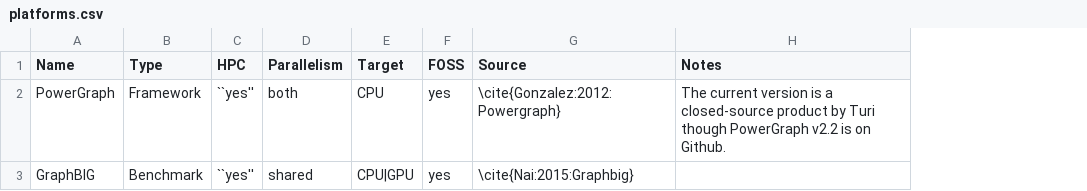
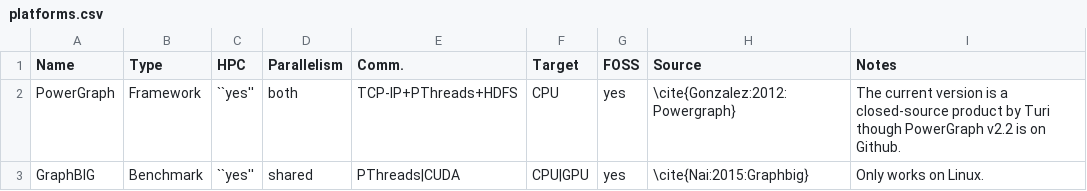
Before and after one commit to HPCL/easy-parallel-graph, a CSV file: report/platforms.csv, drawn as a sheet; addresses are those after the commit; the diff names each change by its address in the sheet, - before the commit and + after, or states it on an @@ line.

Commit message:
Added skeleton of automatically generated report,
report.tex. This will be eventually run with a Makefile for each
machine to compile results to a human-readable format. Added
the "Comm." column to platforms.csv for the communication paradigms,
though this doesn't quite fit in the survey.tex table yet.

```diff
--- a/report/platforms.csv
+++ b/report/platforms.csv
+column E (Comm.), rows 2-3: TCP-IP+PThreads+HDFS | PThreads|CUDA
-I3 (Notes): (empty)
+I3 (Notes): Only works on Linux.
```
Also changed, not shown: 4 other files.
